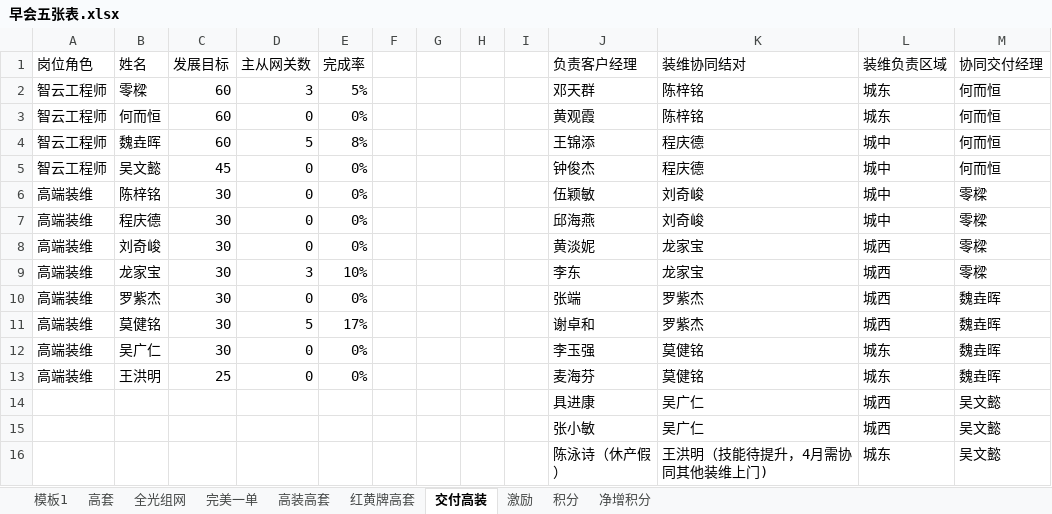
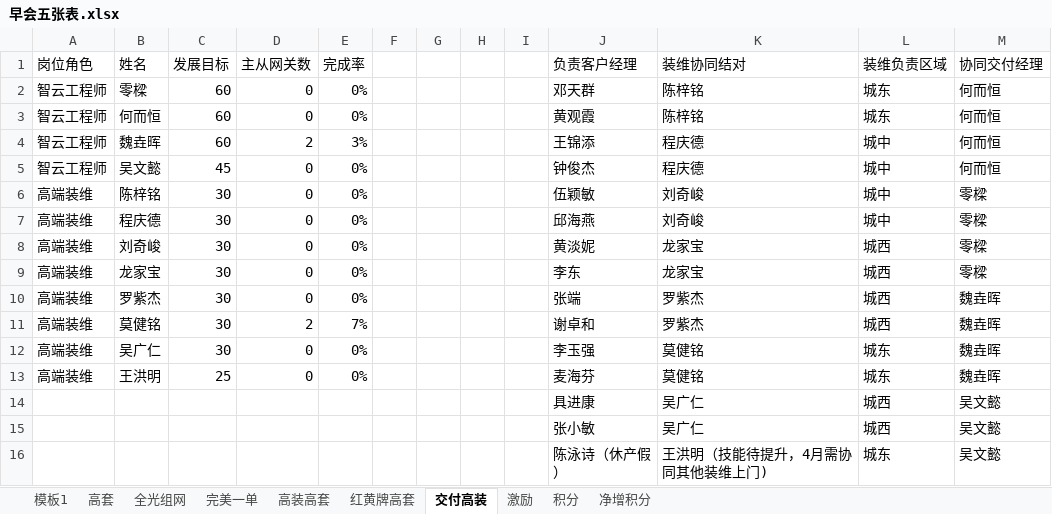
Before and after one commit to sklmth/morning_report, an Excel workbook: assets/早会五张表.xlsx, sheet 交付高装, drawn as a sheet; values as stored, in another font and other column widths than the file's, no borders; the diff names each change by its address in the sheet, - before the commit and + after, or states it on an @@ line.

```diff
--- a/assets/早会五张表.xlsx (sheet 交付高装)
+++ b/assets/早会五张表.xlsx (sheet 交付高装)
-D2 (主从网关数): 3
+D2 (主从网关数): 0
-E2 (完成率): 5%
+E2 (完成率): 0%
-D4 (主从网关数): 5
+D4 (主从网关数): 2
-E4 (完成率): 8%
+E4 (完成率): 3%
-D9 (主从网关数): 3
+D9 (主从网关数): 0
-E9 (完成率): 10%
+E9 (完成率): 0%
-D11 (主从网关数): 5
+D11 (主从网关数): 2
-E11 (完成率): 17%
+E11 (完成率): 7%
```
Also changed, not shown: sheet 模板1, sheet 完美一单, sheet 净增积分, sheet 高套, sheet 激励, sheet 红黄牌高套, 2 more sheets, 11 other files.
